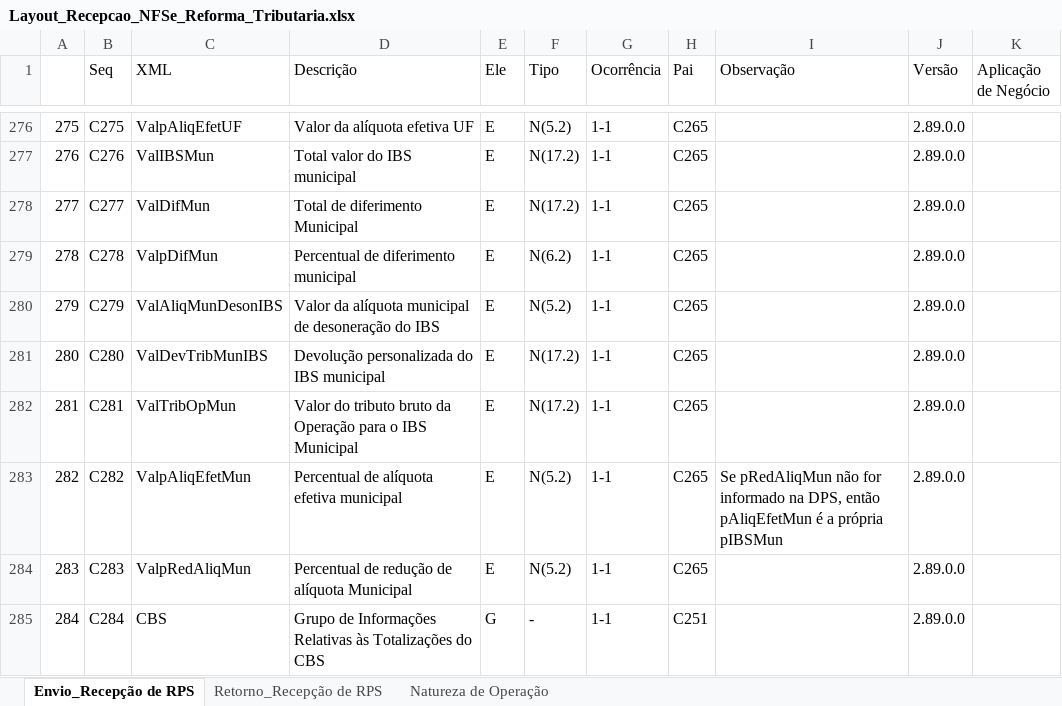
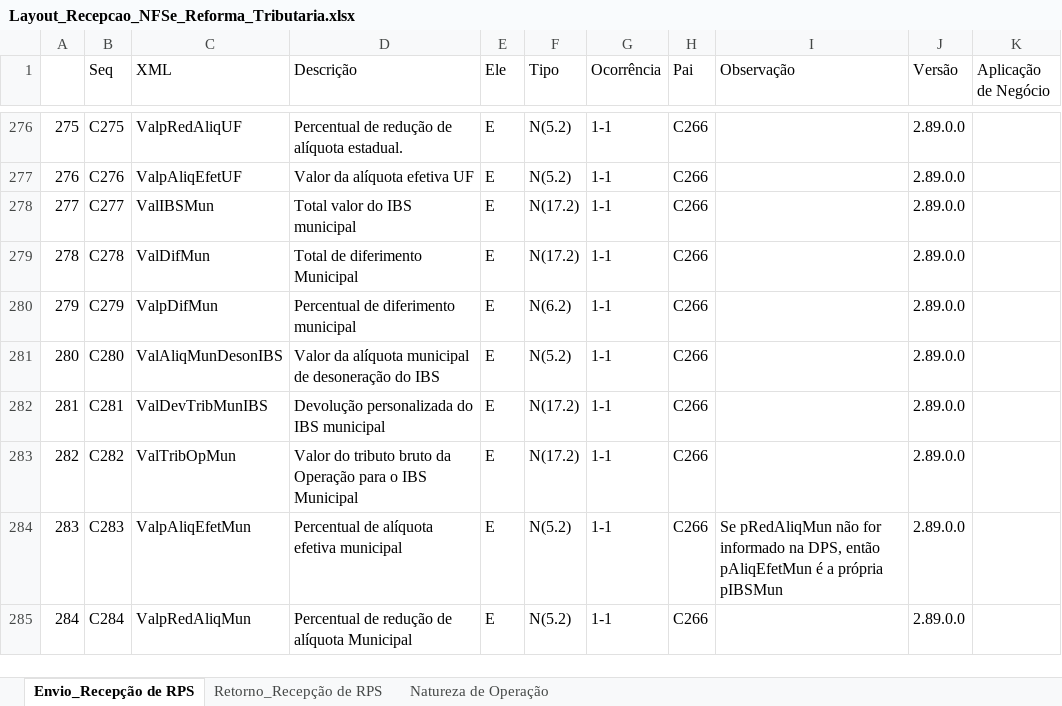
Before and after one commit to migrate-company/integracao-InvoiCy-BR, an Excel workbook: Layout Integração - Reforma Tributária/Layout_Recepcao_NFSe_Reforma_Tributaria.xlsx, sheet Envio_Recepção de RPS, drawn as a sheet; only a part is shown, gaps mark what is left out; values as stored, in another font and other column widths than the file's, no cell formats; charts and pictures not drawn; ↵ is a line break in a cell; the diff covers the shown part only; the diff names each change by its address in the sheet, - before the commit and + after, or states it on an @@ line.

Commit message:
Novos campos ValTribRegCBS e ValpCBS
Campo ValRedAliqUF foi renomeado para ValpRedAliqUF

```diff
--- a/Layout Integração - Reforma Tributária/Layout_Recepcao_NFSe_Reforma_Tributaria.xlsx (sheet Envio_Recepção de RPS)
+++ b/Layout Integração - Reforma Tributária/Layout_Recepcao_NFSe_Reforma_Tributaria.xlsx (sheet Envio_Recepção de RPS)
-C276 (XML): ValpAliqEfetUF
+C276 (XML): ValpRedAliqUF
-D276 (Descrição): Valor da alíquota efetiva UF
+D276 (Descrição): Percentual de redução de alíquota estadual.
-H276:H284 (Pai): C265
+H276:H284 (Pai): C266
-C277 (XML): ValIBSMun
+C277 (XML): ValpAliqEfetUF
-D277 (Descrição): Total valor do IBS municipal
+D277 (Descrição): Valor da alíquota efetiva UF
-F277 (Tipo): N(17.2)
+F277 (Tipo): N(5.2)
-C278 (XML): ValDifMun
+C278 (XML): ValIBSMun
-D278 (Descrição): Total de diferimento Municipal
+D278 (Descrição): Total valor do IBS municipal
-C279 (XML): ValpDifMun
+C279 (XML): ValDifMun
-D279 (Descrição): Percentual de diferimento municipal
+D279 (Descrição): Total de diferimento Municipal
-F279 (Tipo): N(6.2)
+F279 (Tipo): N(17.2)
-C280 (XML): ValAliqMunDesonIBS
+C280 (XML): ValpDifMun
-D280 (Descrição): Valor da alíquota municipal de desoneração do IBS
+D280 (Descrição): Percentual de diferimento municipal
-F280 (Tipo): N(5.2)
+F280 (Tipo): N(6.2)
-C281 (XML): ValDevTribMunIBS
+C281 (XML): ValAliqMunDesonIBS
-D281 (Descrição): Devolução personalizada do IBS municipal
+D281 (Descrição): Valor da alíquota municipal de desoneração do IBS
-F281 (Tipo): N(17.2)
+F281 (Tipo): N(5.2)
-C282 (XML): ValTribOpMun
+C282 (XML): ValDevTribMunIBS
-D282 (Descrição): Valor do tributo bruto da Operação para o IBS Municipal
+D282 (Descrição): Devolução personalizada do IBS municipal
-C283 (XML): ValpAliqEfetMun
+C283 (XML): ValTribOpMun
-D283 (Descrição): Percentual de alíquota efetiva municipal
+D283 (Descrição): Valor do tributo bruto da Operação para o IBS Municipal
-F283 (Tipo): N(5.2)
+F283 (Tipo): N(17.2)
-I283 (Observação): Se pRedAliqMun não for informado na DPS, então ↵ pAliqEfetMun é a própria pIBSMun
+I283 (Observação): (empty)
-C284 (XML): ValpRedAliqMun
+C284 (XML): ValpAliqEfetMun
-D284 (Descrição): Percentual de redução de alíquota Municipal
+D284 (Descrição): Percentual de alíquota efetiva municipal
-I284 (Observação): (empty)
+I284 (Observação): Se pRedAliqMun não for informado na DPS, então ↵ pAliqEfetMun é a própria pIBSMun
-C285 (XML): CBS
+C285 (XML): ValpRedAliqMun
-D285 (Descrição): Grupo de Informações Relativas às Totalizações do CBS
+D285 (Descrição): Percentual de redução de alíquota Municipal
-E285 (Ele): G
+E285 (Ele): E
-F285 (Tipo): -
+F285 (Tipo): N(5.2)
-H285 (Pai): C251
+H285 (Pai): C266
```
Also changed, not shown: 4 added rows, 19 removed rows and 1339 edited cells elsewhere in this sheet, sheet Natureza de Operação, cell formats, hidden cells, charts or pictures.
